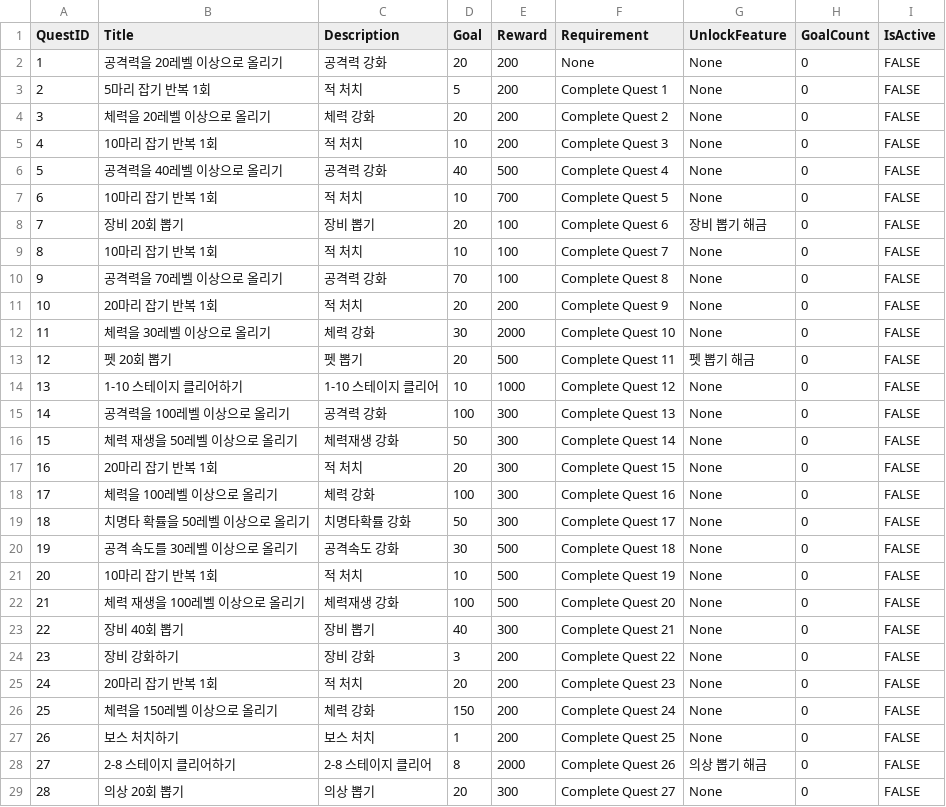
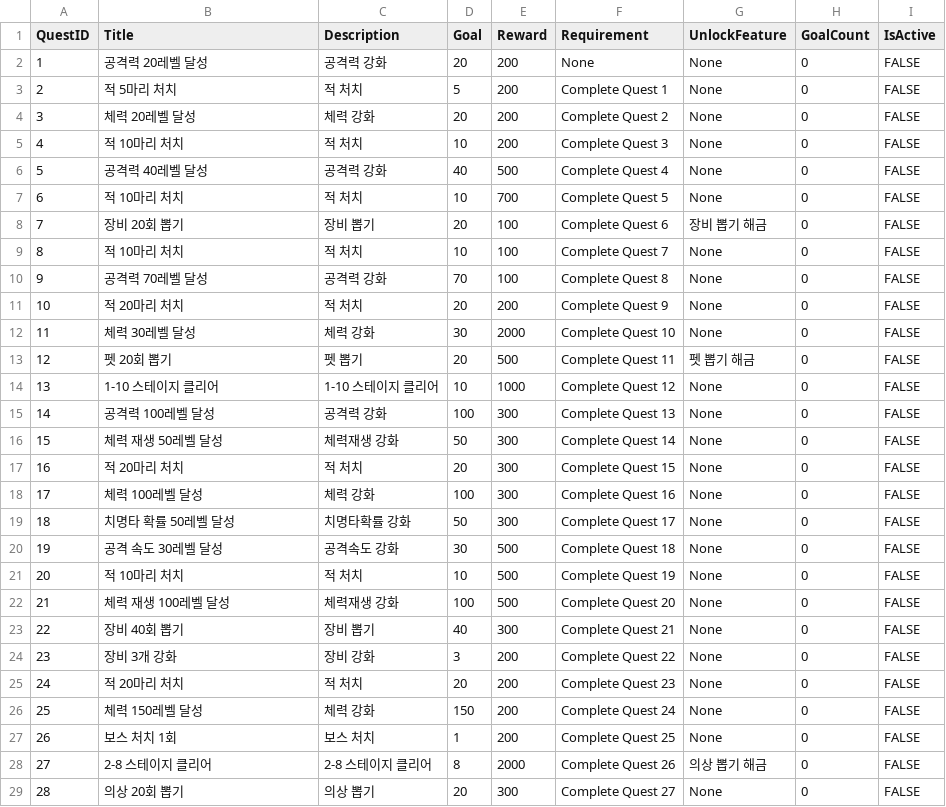
Before and after one commit to cccccdh/Growing-a-Cactus, a CSV file: Growing-a-Cactus/Assets/CSV/Quest.csv, drawn as a sheet; only a part is shown; the diff covers the shown part only.

```diff
--- a/Growing-a-Cactus/Assets/CSV/Quest.csv
+++ b/Growing-a-Cactus/Assets/CSV/Quest.csv
@@ -1,29 +1,29 @@
 QuestID,Title,Description,Goal,Reward,Requirement,UnlockFeature,GoalCount,IsActive
-1,공격력을 20레벨 이상으로 올리기,공격력 강화,20,200,None,None,0,FALSE
-2,5마리 잡기 반복 1회,적 처치,5,200,Complete Quest 1,None,0,FALSE
-3,체력을 20레벨 이상으로 올리기,체력 강화,20,200,Complete Quest 2,None,0,FALSE
-4,10마리 잡기 반복 1회,적 처치,10,200,Complete Quest 3,None,0,FALSE
-5,공격력을 40레벨 이상으로 올리기,공격력 강화,40,500,Complete Quest 4,None,0,FALSE
-6,10마리 잡기 반복 1회,적 처치,10,700,Complete Quest 5,None,0,FALSE
+1,공격력 20레벨 달성,공격력 강화,20,200,None,None,0,FALSE
+2,적 5마리 처치,적 처치,5,200,Complete Quest 1,None,0,FALSE
+3,체력 20레벨 달성,체력 강화,20,200,Complete Quest 2,None,0,FALSE
+4,적 10마리 처치,적 처치,10,200,Complete Quest 3,None,0,FALSE
+5,공격력 40레벨 달성,공격력 강화,40,500,Complete Quest 4,None,0,FALSE
+6,적 10마리 처치,적 처치,10,700,Complete Quest 5,None,0,FALSE
 7,장비 20회 뽑기,장비 뽑기,20,100,Complete Quest 6,장비 뽑기 해금,0,FALSE
-8,10마리 잡기 반복 1회,적 처치,10,100,Complete Quest 7,None,0,FALSE
-9,공격력을 70레벨 이상으로 올리기,공격력 강화,70,100,Complete Quest 8,None,0,FALSE
-10,20마리 잡기 반복 1회,적 처치,20,200,Complete Quest 9,None,0,FALSE
-11,체력을 30레벨 이상으로 올리기,체력 강화,30,2000,Complete Quest 10,None,0,FALSE
+8,적 10마리 처치,적 처치,10,100,Complete Quest 7,None,0,FALSE
+9,공격력 70레벨 달성,공격력 강화,70,100,Complete Quest 8,None,0,FALSE
+10,적 20마리 처치 ,적 처치,20,200,Complete Quest 9,None,0,FALSE
+11,체력 30레벨 달성,체력 강화,30,2000,Complete Quest 10,None,0,FALSE
 12,펫 20회 뽑기,펫 뽑기,20,500,Complete Quest 11,펫 뽑기 해금,0,FALSE
-13,1-10 스테이지 클리어하기,1-10 스테이지 클리어,10,1000,Complete Quest 12,None,0,FALSE
-14,공격력을 100레벨 이상으로 올리기,공격력 강화,100,300,Complete Quest 13,None,0,FALSE
-15,체력 재생을 50레벨 이상으로 올리기,체력재생 강화,50,300,Complete Quest 14,None,0,FALSE
-16,20마리 잡기 반복 1회,적 처치,20,300,Complete Quest 15,None,0,FALSE
-17,체력을 100레벨 이상으로 올리기,체력 강화,100,300,Complete Quest 16,None,0,FALSE
-18,치명타 확률을 50레벨 이상으로 올리기,치명타확률 강화,50,300,Complete Quest 17,None,0,FALSE
-19,공격 속도를 30레벨 이상으로 올리기,공격속도 강화,30,500,Complete Quest 18,None,0,FALSE
-20,10마리 잡기 반복 1회,적 처치,10,500,Complete Quest 19,None,0,FALSE
-21,체력 재생을 100레벨 이상으로 올리기,체력재생 강화,100,500,Complete Quest 20,None,0,FALSE
+13,1-10 스테이지 클리어,1-10 스테이지 클리어,10,1000,Complete Quest 12,None,0,FALSE
+14,공격력 100레벨 달성,공격력 강화,100,300,Complete Quest 13,None,0,FALSE
+15,체력 재생 50레벨 달성,체력재생 강화,50,300,Complete Quest 14,None,0,FALSE
+16,적 20마리 처치 ,적 처치,20,300,Complete Quest 15,None,0,FALSE
+17,체력 100레벨 달성,체력 강화,100,300,Complete Quest 16,None,0,FALSE
+18,치명타 확률 50레벨 달성,치명타확률 강화,50,300,Complete Quest 17,None,0,FALSE
+19,공격 속도 30레벨 달성,공격속도 강화,30,500,Complete Quest 18,None,0,FALSE
+20,적 10마리 처치,적 처치,10,500,Complete Quest 19,None,0,FALSE
+21,체력 재생 100레벨 달성,체력재생 강화,100,500,Complete Quest 20,None,0,FALSE
 22,장비 40회 뽑기,장비 뽑기,40,300,Complete Quest 21,None,0,FALSE
-23,장비 강화하기,장비 강화,3,200,Complete Quest 22,None,0,FALSE
-24,20마리 잡기 반복 1회,적 처치,20,200,Complete Quest 23,None,0,FALSE
-25,체력을 150레벨 이상으로 올리기,체력 강화,150,200,Complete Quest 24,None,0,FALSE
-26,보스 처치하기,보스 처치,1,200,Complete Quest 25,None,0,FALSE
-27,2-8 스테이지 클리어하기,2-8 스테이지 클리어,8,2000,Complete Quest 26,의상 뽑기 해금,0,FALSE
+23,장비 3개 강화,장비 강화,3,200,Complete Quest 22,None,0,FALSE
+24,적 20마리 처치 ,적 처치,20,200,Complete Quest 23,None,0,FALSE
+25,체력 150레벨 달성,체력 강화,150,200,Complete Quest 24,None,0,FALSE
+26,보스 처치 1회,보스 처치,1,200,Complete Quest 25,None,0,FALSE
+27,2-8 스테이지 클리어,2-8 스테이지 클리어,8,2000,Complete Quest 26,의상 뽑기 해금,0,FALSE
 28,의상 20회 뽑기,의상 뽑기,20,300,Complete Quest 27,None,0,FALSE
```
Also changed, not shown: 54 edited cells elsewhere in this file, 3 other files.
